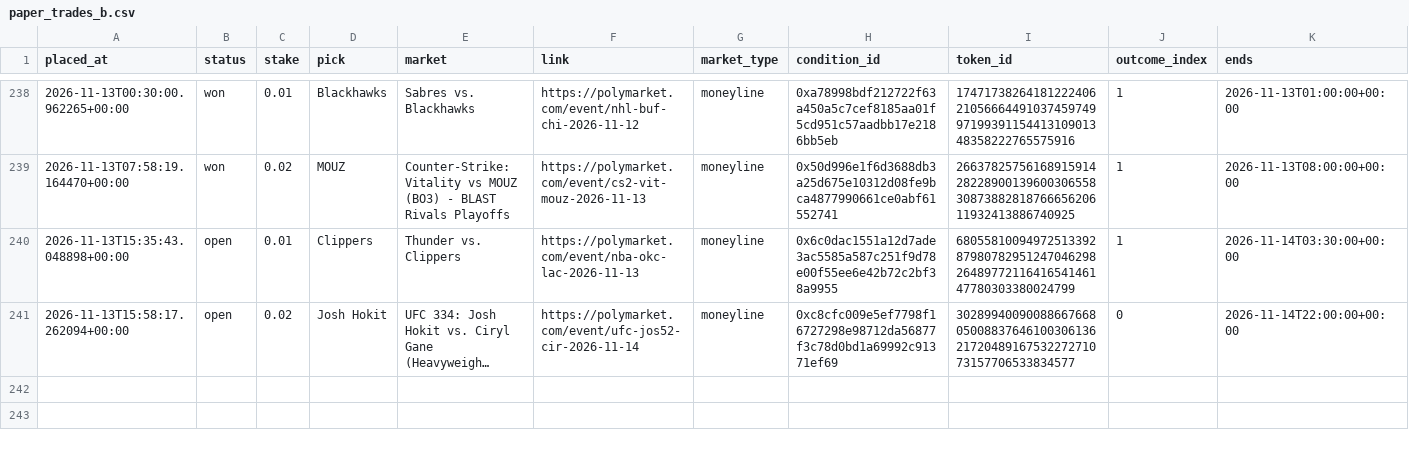
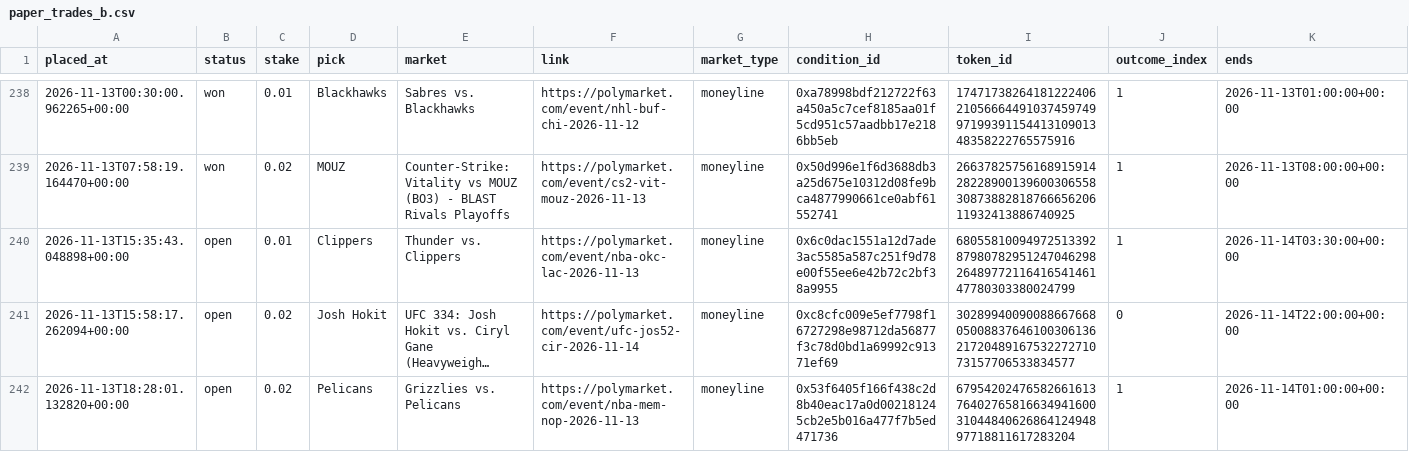
Before and after one commit to bhooder/Polymarket, a CSV file: paper_trades_b.csv, drawn as a sheet; only a part is shown, gaps mark what is left out; long unchanged cells end in …; rows hold the shown columns only; the diff names each change by its address in the sheet, - before the commit and + after, or states it on an @@ line.

```diff
--- a/paper_trades_b.csv
+++ b/paper_trades_b.csv
+row 242: 2026-11-13T18:28:01.132820+00:00 | open | 0.02 | Pelicans | Grizzlies vs. Pelicans | https://polymarket.com/event/nba-mem-nop-2026-11-13 | moneyline | 0x53f6405f166f438c2d8b40eac17a0d002181245cb2e5b016a477f7b5ed471736 | 67954202476582661613764027658166349416003104484062686412494897718811617283204 | 1 | 2026-11-14T01:00:00+00:00
```
Also changed, not shown: 7 other files.
